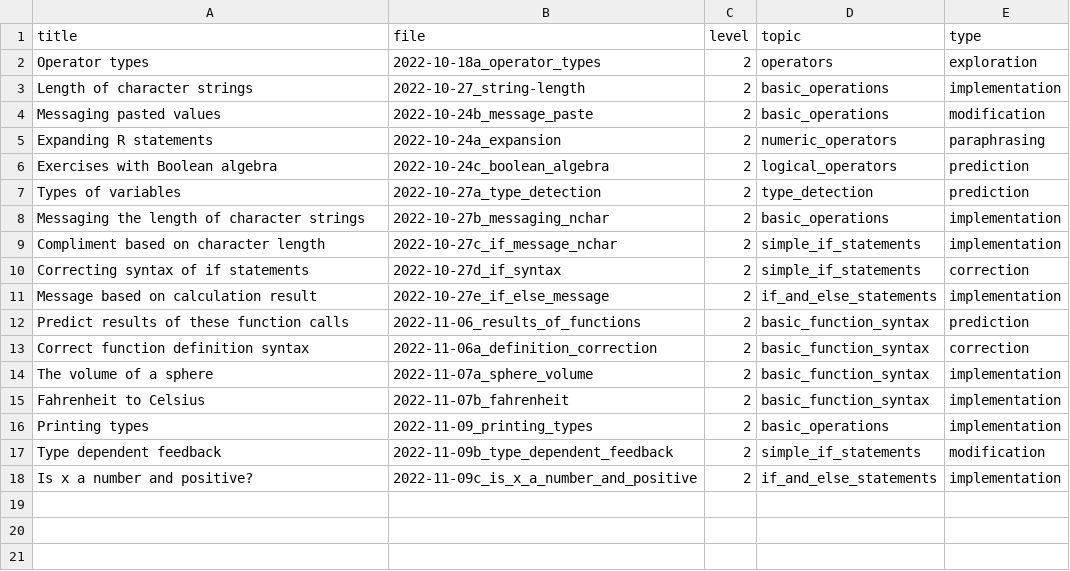
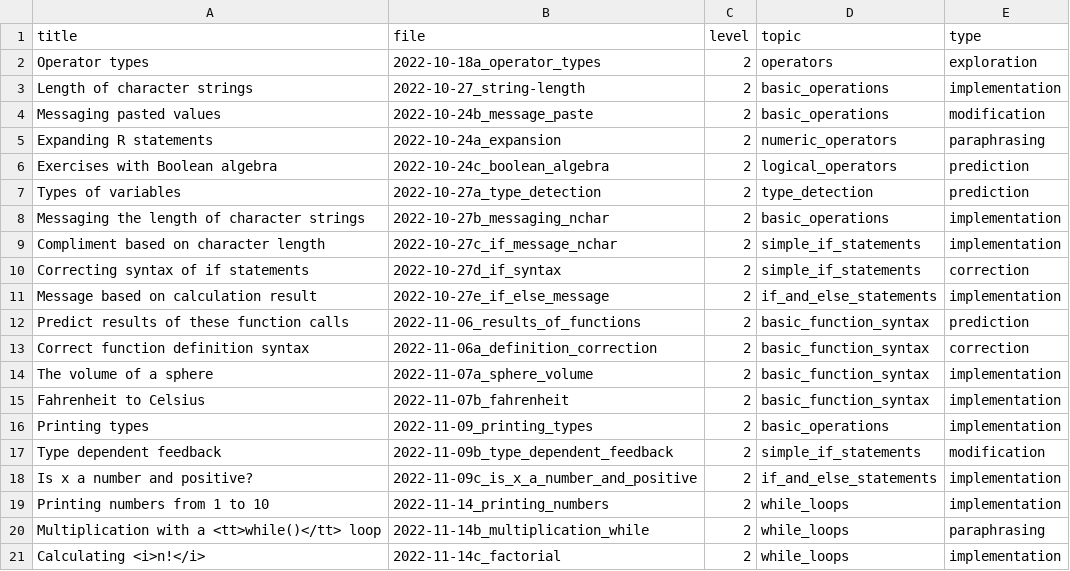
Before and after one commit to adamkocsis/Rcourse, a CSV file: _data/exercises.csv, drawn as a sheet.

Commit message:
Added example exercises for iteration.

```diff
--- a/_data/exercises.csv
+++ b/_data/exercises.csv
@@ -18 +18,4 @@ Type dependent feedback,2022-11-09b_type_dependent_feedback,2,simple_if_statemen
 Is x a number and positive?,2022-11-09c_is_x_a_number_and_positive,2,if_and_else_statements,implementation
+Printing numbers from 1 to 10,2022-11-14_printing_numbers,2,while_loops,implementation
+Multiplication with a <tt>while()</tt> loop,2022-11-14b_multiplication_while,2,while_loops,paraphrasing
+Calculating <i>n!</i>,2022-11-14c_factorial,2,while_loops,implementation
```
Also changed, not shown: 6 other files.
